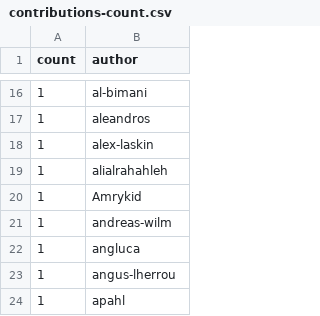
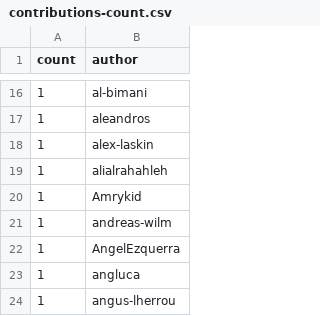
Before and after one commit to riinr/flake-crown, a CSV file: stats/contributions-count.csv, drawn as a sheet; only a part is shown, gaps mark what is left out; the shorter side is filled out with more unchanged rows; the diff names each change by its address in the sheet, - before the commit and + after, or states it on an @@ line.

```diff
--- a/stats/contributions-count.csv
+++ b/stats/contributions-count.csv
+row 22: 1 | AngelEzquerra
```
Also changed, not shown: stats/dep-weights-count.csv, stats/dep-weights.csv, 7 other files.
